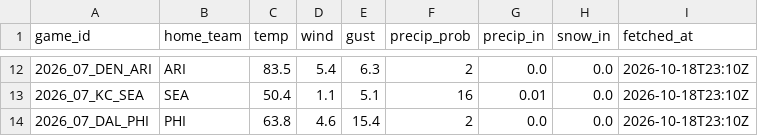
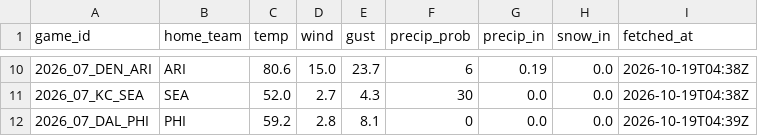
Before and after one commit to g5dsfss7yk-debug/chrisgantt-site, a CSV file: weather.csv, drawn as a sheet; only a part is shown, gaps mark what is left out; the diff covers the shown part only.

```diff
--- a/weather.csv
+++ b/weather.csv
@@ -12,3 +10,3 @@ game_id,home_team,temp,wind,gust,precip_prob,precip_in,snow_in,fetched_at
-2026_07_DEN_ARI,ARI,83.5,5.4,6.3,2,0.0,0.0,2026-10-18T23:10Z
-2026_07_KC_SEA,SEA,50.4,1.1,5.1,16,0.01,0.0,2026-10-18T23:10Z
-2026_07_DAL_PHI,PHI,63.8,4.6,15.4,2,0.0,0.0,2026-10-18T23:10Z
+2026_07_DEN_ARI,ARI,80.6,15.0,23.7,6,0.19,0.0,2026-10-19T04:38Z
+2026_07_KC_SEA,SEA,52.0,2.7,4.3,30,0.0,0.0,2026-10-19T04:38Z
+2026_07_DAL_PHI,PHI,59.2,2.8,8.1,0,0.0,0.0,2026-10-19T04:39Z
```
Also changed, not shown: 2 removed rows and 35 edited cells elsewhere in this file.
